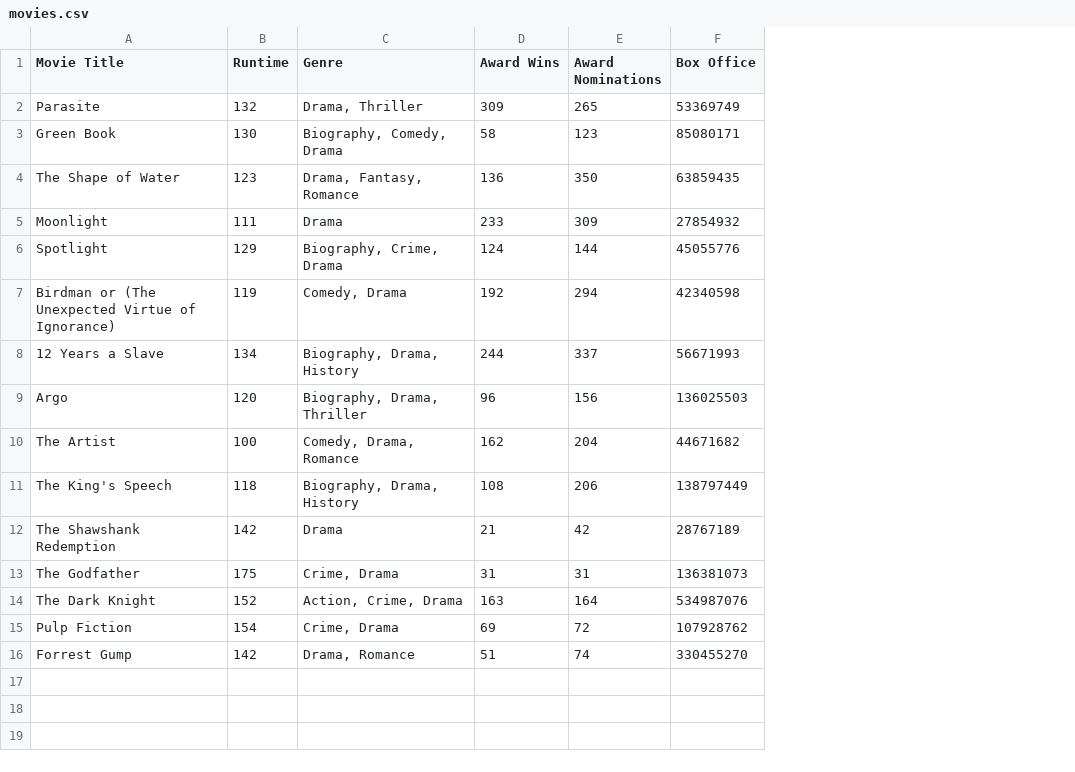
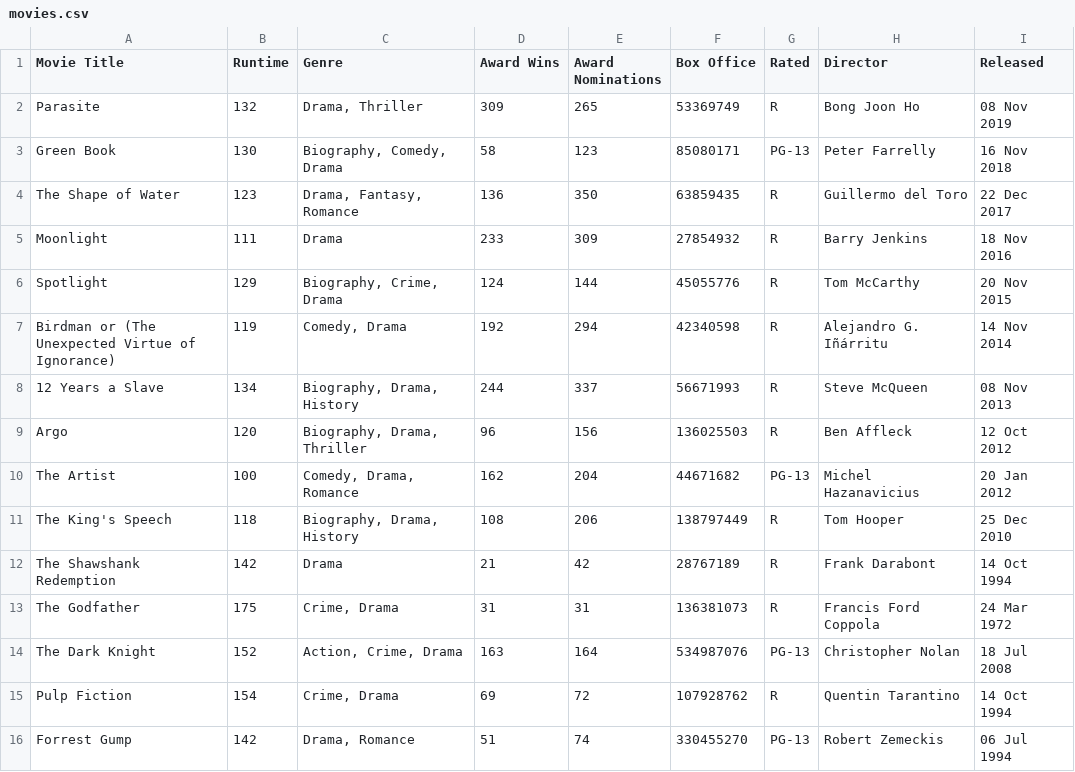
Before and after one commit to nyiakkih/Techdegree-Project-8, a CSV file: movies.csv, drawn as a sheet; the diff names each change by its address in the sheet, - before the commit and + after, or states it on an @@ line.

Commit message:
added 3 additional columns of information to the movies.csv file

```diff
--- a/movies.csv
+++ b/movies.csv
+column G (Rated), rows 2-16: R | PG-13 | R | R | R | R | R | R | PG-13 | R | R | R | PG-13 | R | PG-13
+column H (Director), rows 2-16: Bong Joon Ho | Peter Farrelly | Guillermo del Toro | Barry Jenkins | Tom McCarthy | Alejandro G. Iñárritu | Steve McQueen | Ben Affleck | Michel Hazanavicius | Tom Hooper | Frank Darabont | Francis Ford Coppola | Christopher Nolan | Quentin Tarantino | Robert Zemeckis
+column I (Released), rows 2-16: 08 Nov 2019 | 16 Nov 2018 | 22 Dec 2017 | 18 Nov 2016 | 20 Nov 2015 | 14 Nov 2014 | 08 Nov 2013 | 12 Oct 2012 | 20 Jan 2012 | 25 Dec 2010 | 14 Oct 1994 | 24 Mar 1972 | 18 Jul 2008 | 14 Oct 1994 | 06 Jul 1994
```
Also changed, not shown: 1 other file.
